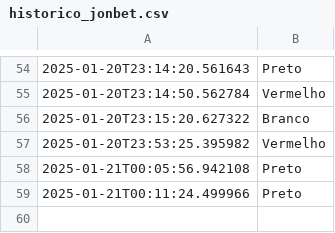
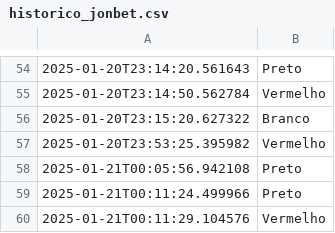
Before and after one commit to RooxMarkley/dados-robo, a CSV file: historico_jonbet.csv, drawn as a sheet; only a part is shown, gaps mark what is left out; the diff names each change by its address in the sheet, - before the commit and + after, or states it on an @@ line.

Commit message:
Atualização do arquivo CSV

```diff
--- a/historico_jonbet.csv
+++ b/historico_jonbet.csv
+row 60: 2025-01-21T00:11:29.104576 | Vermelho
```
